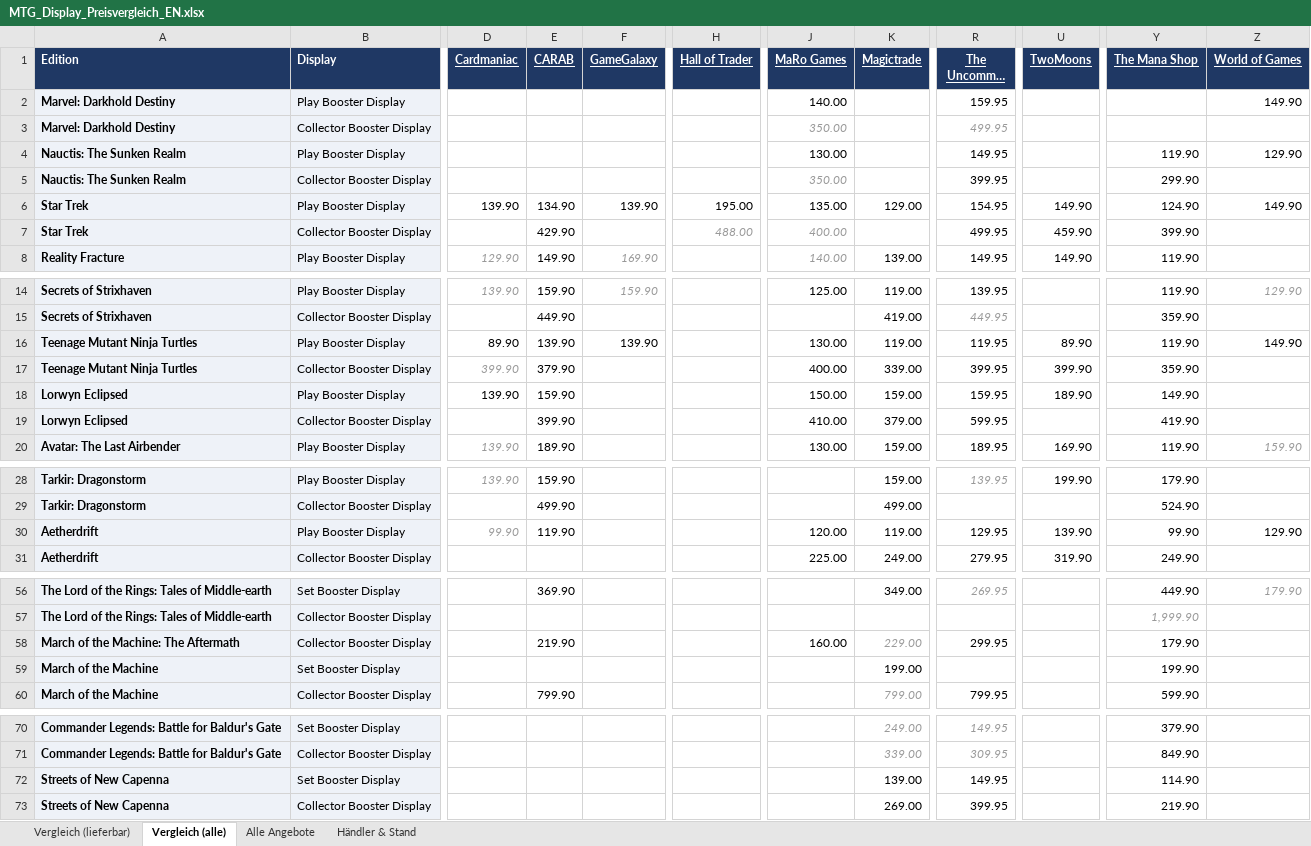
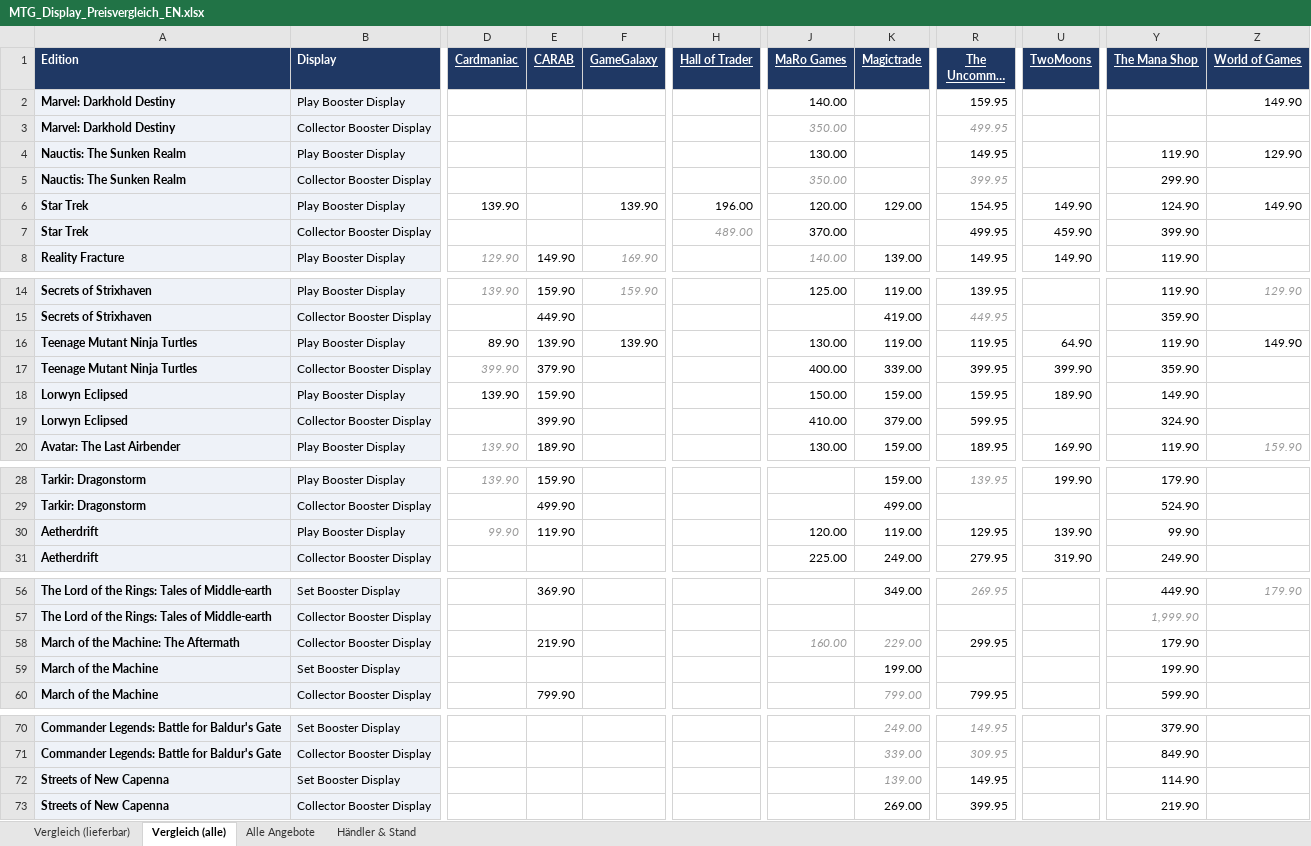
Before and after one commit to BEAR1nc/deckarchiv, an Excel workbook: shopping/MTG_Display_Preisvergleich_EN.xlsx, sheet Vergleich (alle), drawn as a sheet; only a part is shown, gaps mark what is left out; long unchanged cells end in …; values as stored, in another font and other column widths than the file's, no borders; conditional formats not drawn; the diff covers the shown part only; the diff names each change by its address in the sheet, - before the commit and + after, or states it on an @@ line.

```diff
--- a/shopping/MTG_Display_Preisvergleich_EN.xlsx (sheet Vergleich (alle))
+++ b/shopping/MTG_Display_Preisvergleich_EN.xlsx (sheet Vergleich (alle))
@@ R5 italic: off → on, text colour: black → #999999 @@
-E6 (CARAB): 134.90
+E6 (CARAB): (empty)
-H6 (Hall of Trader): 195.00
+H6 (Hall of Trader): 196.00
-J6 (MaRo Games): 135.00
+J6 (MaRo Games): 120.00
-E7 (CARAB): 429.90
+E7 (CARAB): (empty)
-H7 (Hall of Trader): 488.00
+H7 (Hall of Trader): 489.00
-J7 (MaRo Games): 400.00
+J7 (MaRo Games): 370.00
@@ J7 italic: on → off, text colour: #999999 → black @@
-U16 (TwoMoons): 89.90
+U16 (TwoMoons): 64.90
-Y19 (The Mana Shop): 419.90
+Y19 (The Mana Shop): 324.90
-Z30 (World of Games): 129.90
+Z30 (World of Games): (empty)
@@ J58 italic: off → on, text colour: black → #999999 @@
@@ K72 italic: off → on, text colour: black → #999999 @@
```
Also changed, not shown: cell formats elsewhere in this sheet, sheet Alle Angebote, sheet Händler & Stand, sheet Vergleich (lieferbar), 2 other files.
